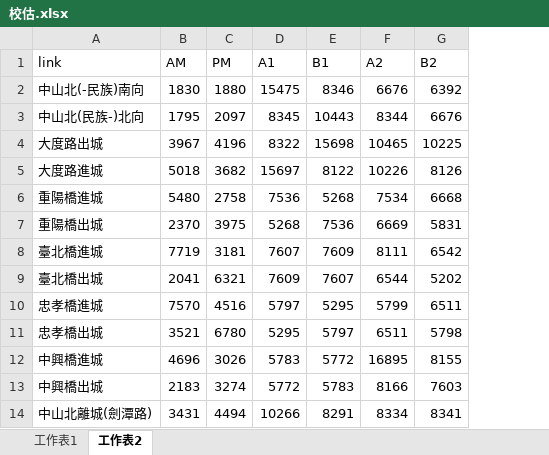
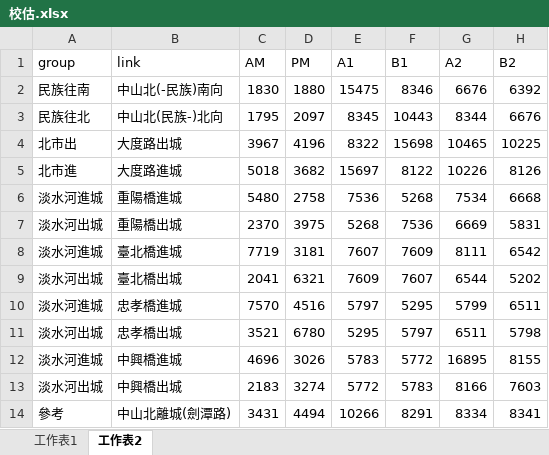
Before and after one commit to aKi-1201/Traffic-Assignment-Model, an Excel workbook: ta/校估.xlsx, sheet 工作表2, drawn as a sheet; values as stored, in another font and other column widths than the file's, no borders; the diff names each change by its address in the sheet, - before the commit and + after, or states it on an @@ line.

```diff
--- a/ta/校估.xlsx (sheet 工作表2)
+++ b/ta/校估.xlsx (sheet 工作表2)
+column A (group), rows 2-14: 民族往南 | 民族往北 | 北市出 | 北市進 | 淡水河進城 | 淡水河出城 | 淡水河進城 | 淡水河出城 | 淡水河進城 | 淡水河出城 | 淡水河進城 | 淡水河出城 | 參考
```
Also changed, not shown: sheet 工作表1, 9 other files.
